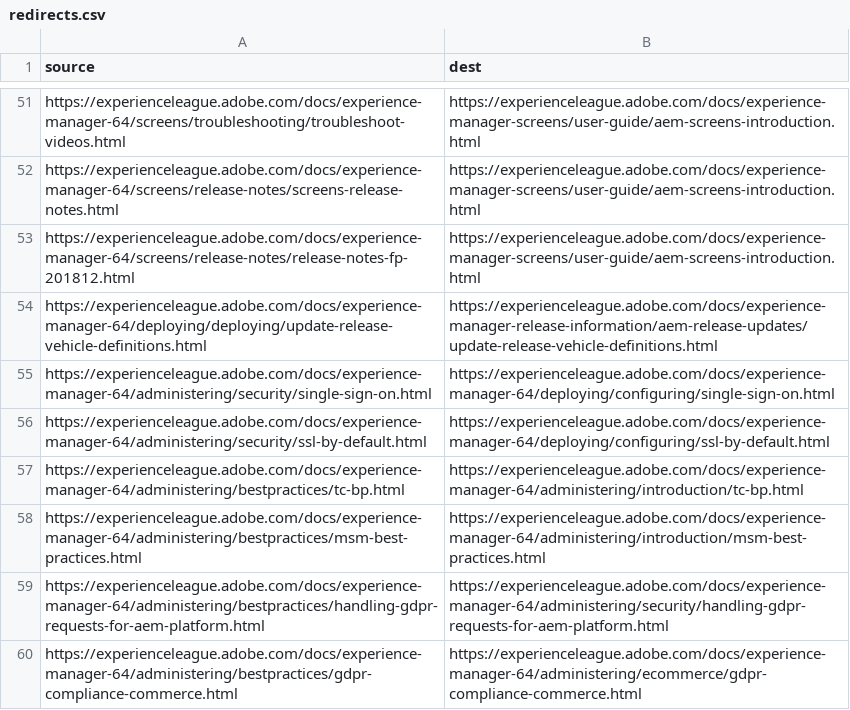
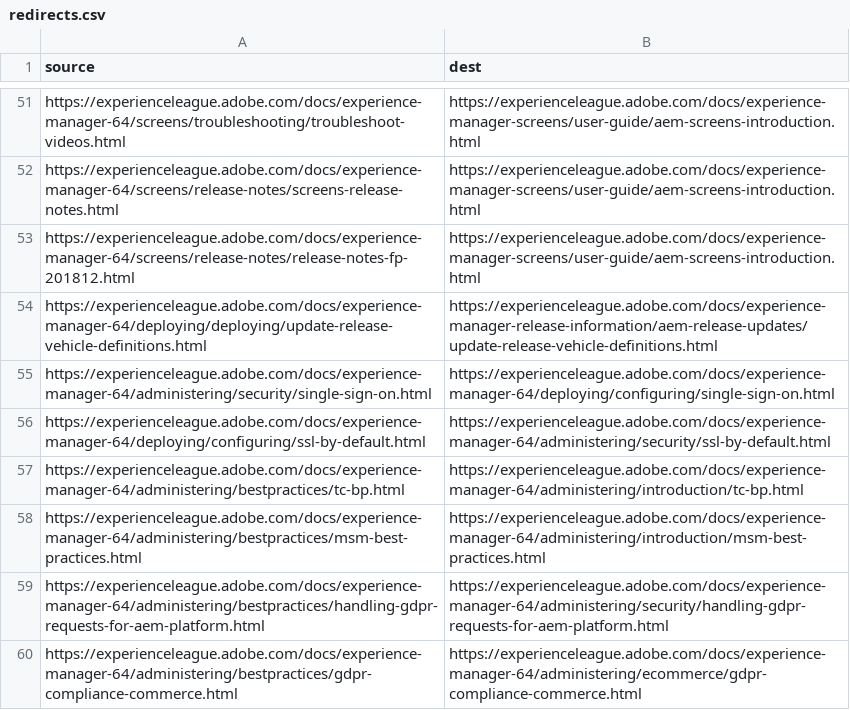
Before and after one commit to AdobeDocs/experience-manager-64.sv-SE, a CSV file: redirects.csv, drawn as a sheet; only a part is shown, gaps mark what is left out.

Commit message:
Synced non localizable files from repo .

```diff
--- a/redirects.csv
+++ b/redirects.csv
@@ -55,3 +55,3 @@ https://experienceleague.adobe.com/docs/experience-manager-64/deploying/deployin
 https://experienceleague.adobe.com/docs/experience-manager-64/administering/security/single-sign-on.html,https://experienceleague.adobe.com/docs/experience-manager-64/deploying/configuring/single-sign-on.html
-https://experienceleague.adobe.com/docs/experience-manager-64/administering/security/ssl-by-default.html,https://experienceleague.adobe.com/docs/experience-manager-64/deploying/configuring/ssl-by-default.html
+https://experienceleague.adobe.com/docs/experience-manager-64/deploying/configuring/ssl-by-default.html,https://experienceleague.adobe.com/docs/experience-manager-64/administering/security/ssl-by-default.html
 https://experienceleague.adobe.com/docs/experience-manager-64/administering/bestpractices/tc-bp.html,https://experienceleague.adobe.com/docs/experience-manager-64/administering/introduction/tc-bp.html
```
